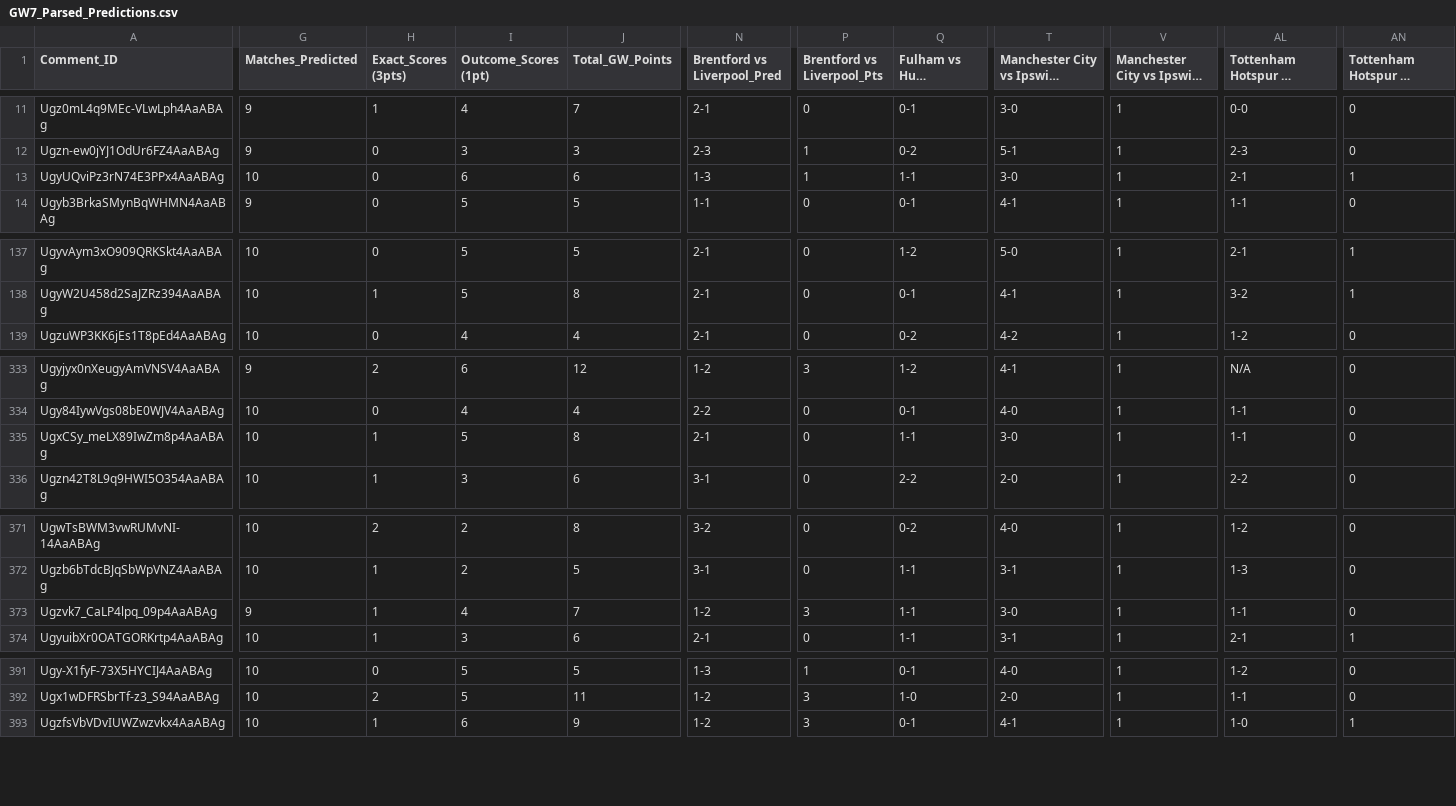
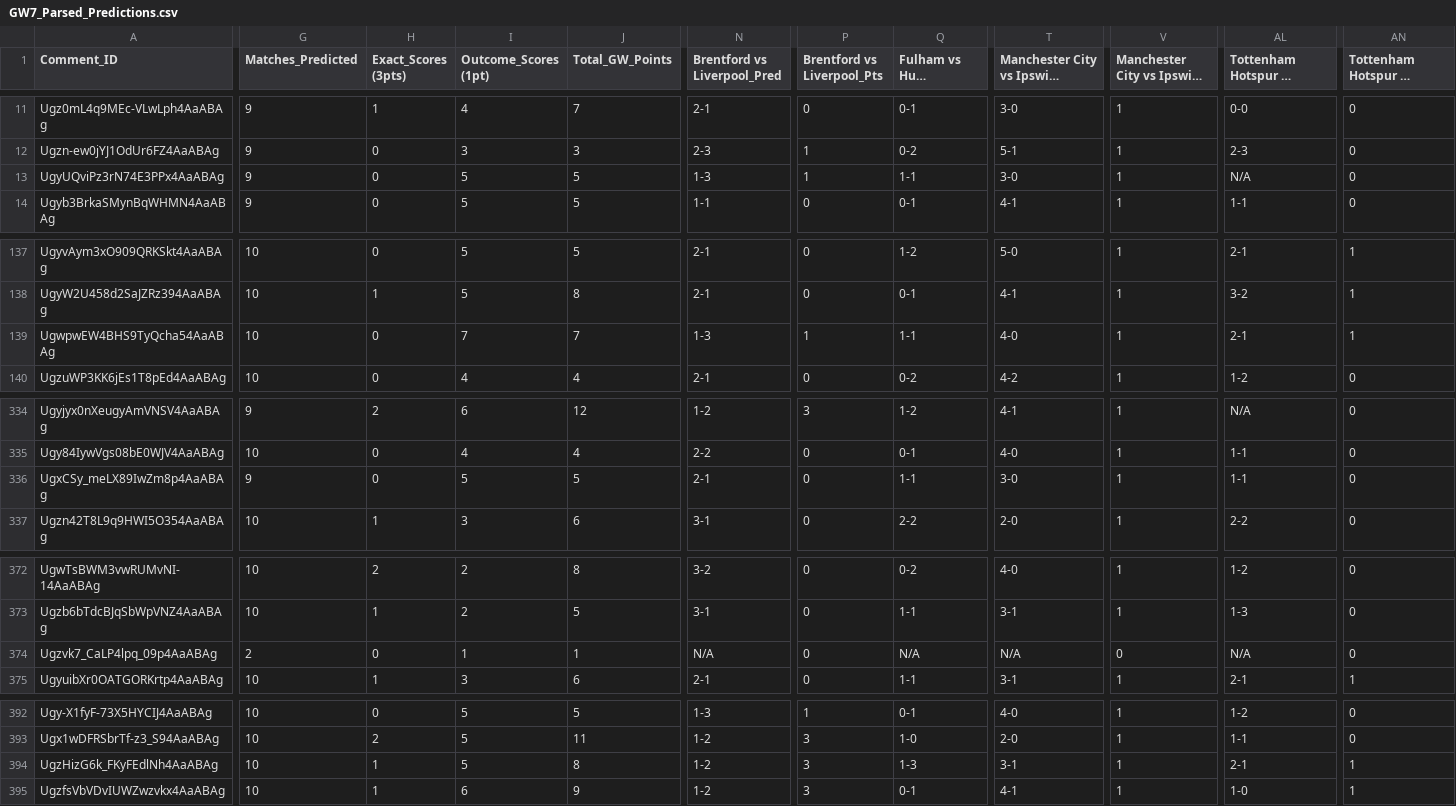
Before and after one commit to AviBomb/premier-league-predictions-tracker, a CSV file: exports/GW7_Parsed_Predictions.csv, drawn as a sheet; only a part is shown, gaps mark what is left out; long unchanged cells end in …; addresses are those after the commit; rows hold the shown columns only; the diff covers the shown part only; the diff names each change by its address in the sheet, - before the commit and + after, or states it on an @@ line.

```diff
--- a/exports/GW7_Parsed_Predictions.csv
+++ b/exports/GW7_Parsed_Predictions.csv
-G13 (Matches_Predicted): 10
+G13 (Matches_Predicted): 9
-I13 (Outcome_Scores (1pt)): 6
+I13 (Outcome_Scores (1pt)): 5
-J13 (Total_GW_Points): 6
+J13 (Total_GW_Points): 5
-AL13: 2-1
+AL13: N/A
-AN13: 1
+AN13: 0
+row 139: UgwpwEW4BHS9TyQcha54AaABAg | 10 | 0 | 7 | 7 | 1-3 | 1 | 1-1 | 4-0 | 1 | 2-1 | 1
-G336 (Matches_Predicted): 10
+G336 (Matches_Predicted): 9
-H336 (Exact_Scores (3pts)): 1
+H336 (Exact_Scores (3pts)): 0
-J336 (Total_GW_Points): 8
+J336 (Total_GW_Points): 5
-G374 (Matches_Predicted): 9
+G374 (Matches_Predicted): 2
-H374 (Exact_Scores (3pts)): 1
+H374 (Exact_Scores (3pts)): 0
-I374 (Outcome_Scores (1pt)): 4
+I374 (Outcome_Scores (1pt)): 1
-J374 (Total_GW_Points): 7
+J374 (Total_GW_Points): 1
-N374 (Brentford vs Liverpool_Pred): 1-2
+N374 (Brentford vs Liverpool_Pred): N/A
-P374 (Brentford vs Liverpool_Pts): 3
+P374 (Brentford vs Liverpool_Pts): 0
-Q374 (Fulham vs Hull City_Pred): 1-1
+Q374 (Fulham vs Hull City_Pred): N/A
-T374: 3-0
+T374: N/A
-V374: 1
+V374: 0
-AL374: 1-1
+AL374: N/A
+row 394: UgzHizG6k_FKyFEdlNh4AaABAg | 10 | 1 | 5 | 8 | 1-2 | 3 | 1-3 | 3-1 | 1 | 2-1 | 1
```
Also changed, not shown: 7 edited cells elsewhere in this file, data/sample_comments_gw7.csv, exports/GW1_Parsed_Predictions.csv, 33 other files.
